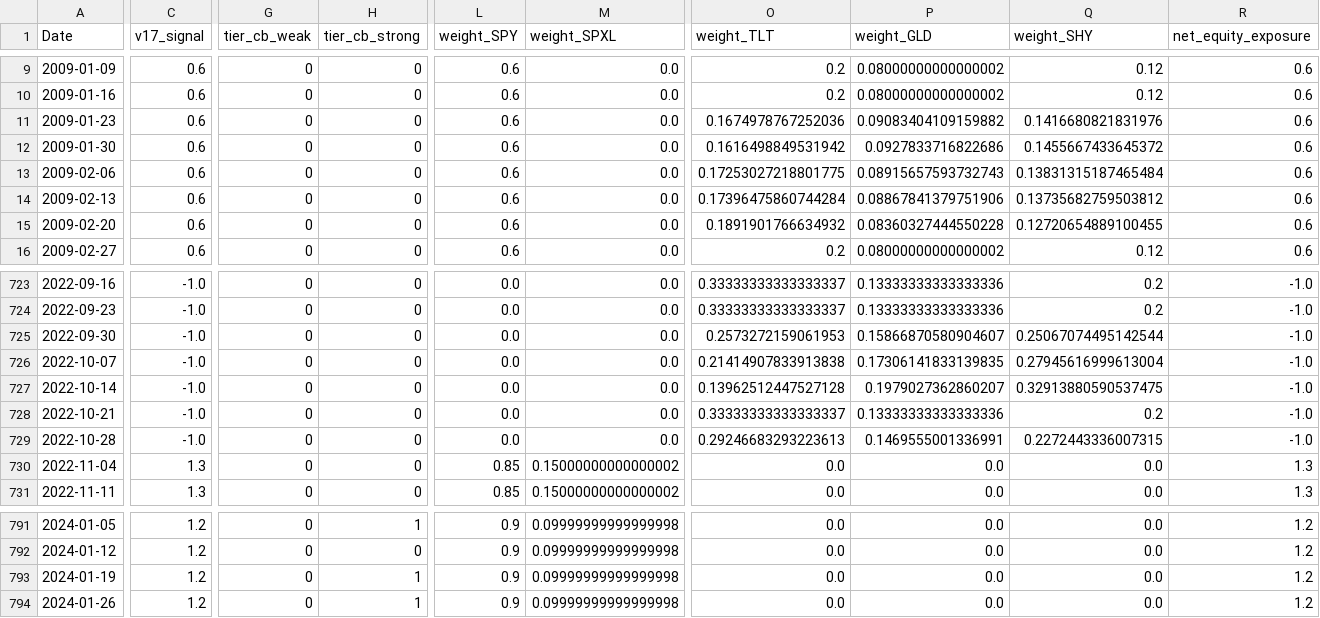
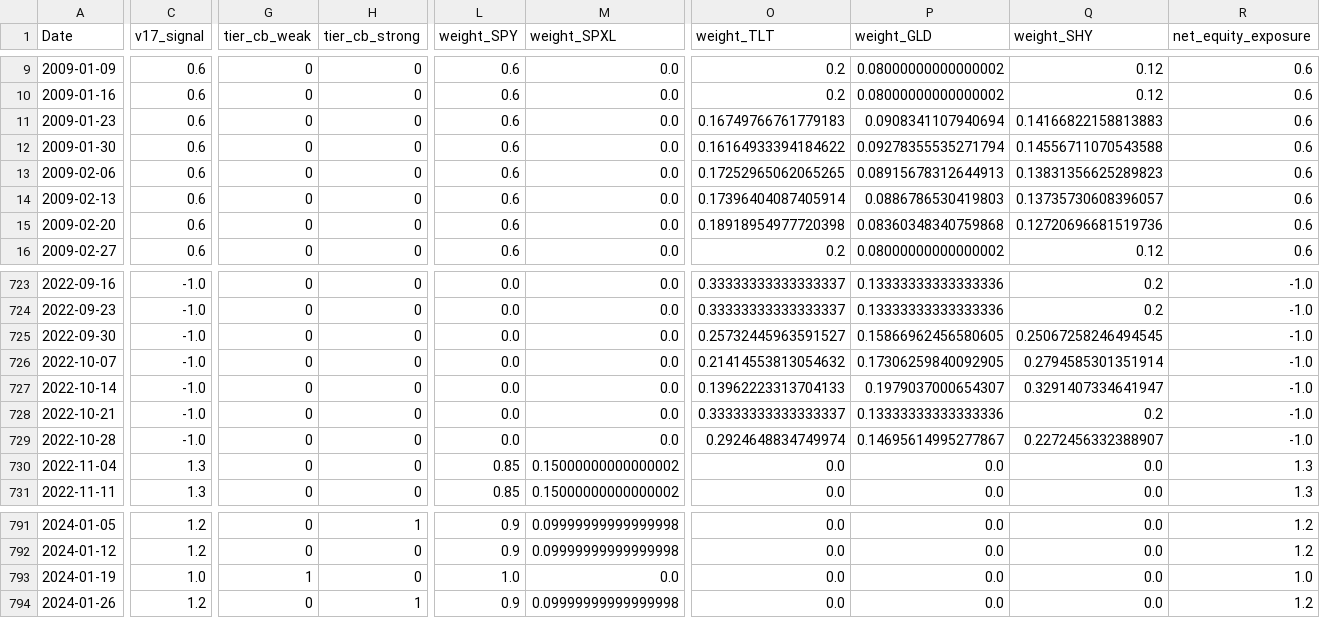
Before and after one commit to evantykwork02/spy-v17-production, a CSV file: outputs_v17_conservative/weekly_signal_history.csv, drawn as a sheet; only a part is shown, gaps mark what is left out; the diff covers the shown part only; the diff names each change by its address in the sheet, - before the commit and + after, or states it on an @@ line.

```diff
--- a/outputs_v17_conservative/weekly_signal_history.csv
+++ b/outputs_v17_conservative/weekly_signal_history.csv
-O11 (weight_TLT): 0.1674978767252036
+O11 (weight_TLT): 0.16749766761779183
-P11 (weight_GLD): 0.09083404109159882
+P11 (weight_GLD): 0.0908341107940694
-Q11 (weight_SHY): 0.1416680821831976
+Q11 (weight_SHY): 0.14166822158813883
-O12 (weight_TLT): 0.1616498849531942
+O12 (weight_TLT): 0.16164933394184622
-P12 (weight_GLD): 0.0927833716822686
+P12 (weight_GLD): 0.09278355535271794
-Q12 (weight_SHY): 0.1455667433645372
+Q12 (weight_SHY): 0.14556711070543588
-O13 (weight_TLT): 0.17253027218801775
+O13 (weight_TLT): 0.17252965062065265
-P13 (weight_GLD): 0.08915657593732743
+P13 (weight_GLD): 0.08915678312644913
-Q13 (weight_SHY): 0.13831315187465484
+Q13 (weight_SHY): 0.13831356625289823
-O14 (weight_TLT): 0.17396475860744284
+O14 (weight_TLT): 0.17396404087405914
-P14 (weight_GLD): 0.08867841379751906
+P14 (weight_GLD): 0.0886786530419803
-Q14 (weight_SHY): 0.13735682759503812
+Q14 (weight_SHY): 0.13735730608396057
-O15 (weight_TLT): 0.1891901766634932
+O15 (weight_TLT): 0.18918954977720398
-P15 (weight_GLD): 0.08360327444550228
+P15 (weight_GLD): 0.08360348340759868
-Q15 (weight_SHY): 0.12720654889100455
+Q15 (weight_SHY): 0.12720696681519736
-O725 (weight_TLT): 0.2573272159061953
+O725 (weight_TLT): 0.25732445963591527
-P725 (weight_GLD): 0.15866870580904607
+P725 (weight_GLD): 0.15866962456580605
-Q725 (weight_SHY): 0.25067074495142544
+Q725 (weight_SHY): 0.25067258246494545
-O726 (weight_TLT): 0.21414907833913838
+O726 (weight_TLT): 0.21414553813054632
-P726 (weight_GLD): 0.17306141833139835
+P726 (weight_GLD): 0.17306259840092905
-Q726 (weight_SHY): 0.27945616999613004
+Q726 (weight_SHY): 0.2794585301351914
-O727 (weight_TLT): 0.13962512447527128
+O727 (weight_TLT): 0.13962223313704133
-P727 (weight_GLD): 0.1979027362860207
+P727 (weight_GLD): 0.1979037000654307
-Q727 (weight_SHY): 0.32913880590537475
+Q727 (weight_SHY): 0.3291407334641947
-O729 (weight_TLT): 0.29246683293223613
+O729 (weight_TLT): 0.2924648834749974
-P729 (weight_GLD): 0.1469555001336991
+P729 (weight_GLD): 0.14695614995277867
-Q729 (weight_SHY): 0.2272443336007315
+Q729 (weight_SHY): 0.2272456332388907
-C793 (v17_signal): 1.2
+C793 (v17_signal): 1.0
-G793 (tier_cb_weak): 0
+G793 (tier_cb_weak): 1
-H793 (tier_cb_strong): 1
+H793 (tier_cb_strong): 0
-L793 (weight_SPY): 0.9
+L793 (weight_SPY): 1.0
-M793 (weight_SPXL): 0.09999999999999998
+M793 (weight_SPXL): 0.0
-R793 (net_equity_exposure): 1.2
+R793 (net_equity_exposure): 1.0
```
Also changed, not shown: 49 edited cells elsewhere in this file, live_tracker/live_equity_curve.csv, outputs_v17_conservative/bootstrap_results.csv, 9 other files.
